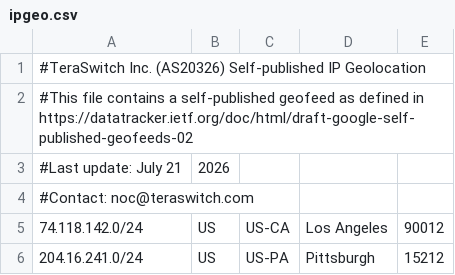
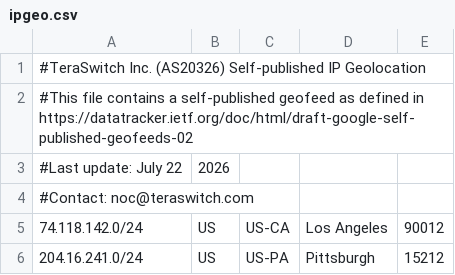
Before and after one commit to TeraSwitch/as20326.com, a CSV file: ipgeo.csv, drawn as a sheet; only a part is shown.

Commit message:
Update IP geolocation data

```diff
--- a/ipgeo.csv
+++ b/ipgeo.csv
@@ -2,3 +2,3 @@
 #This file contains a self-published geofeed as defined in https://datatracker.ietf.org/doc/html/draft-google-self-published-geofeeds-02
-#Last update: July 21, 2026
+#Last update: July 22, 2026
 #Contact: noc@teraswitch.com
```
Also changed, not shown: 1 other file.
